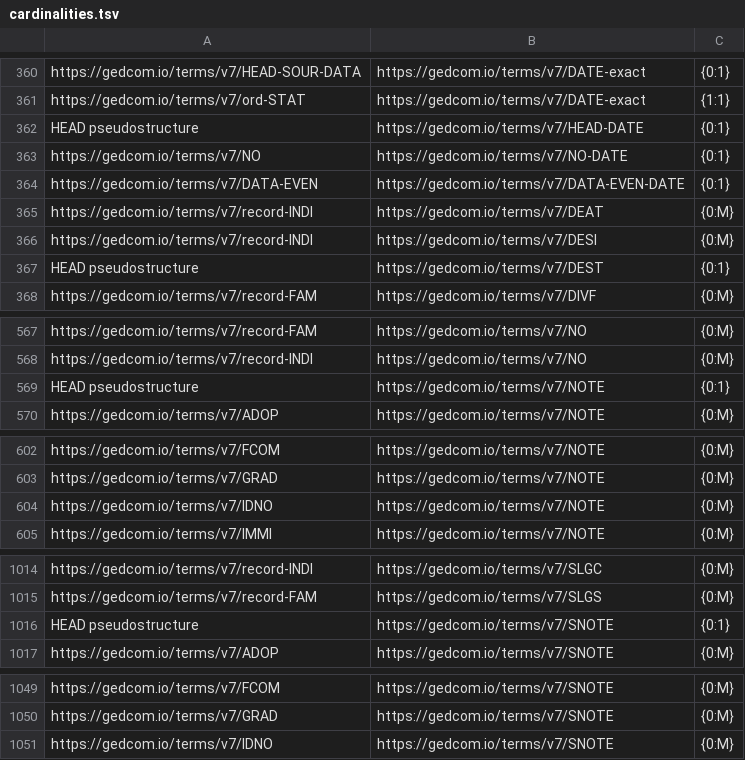
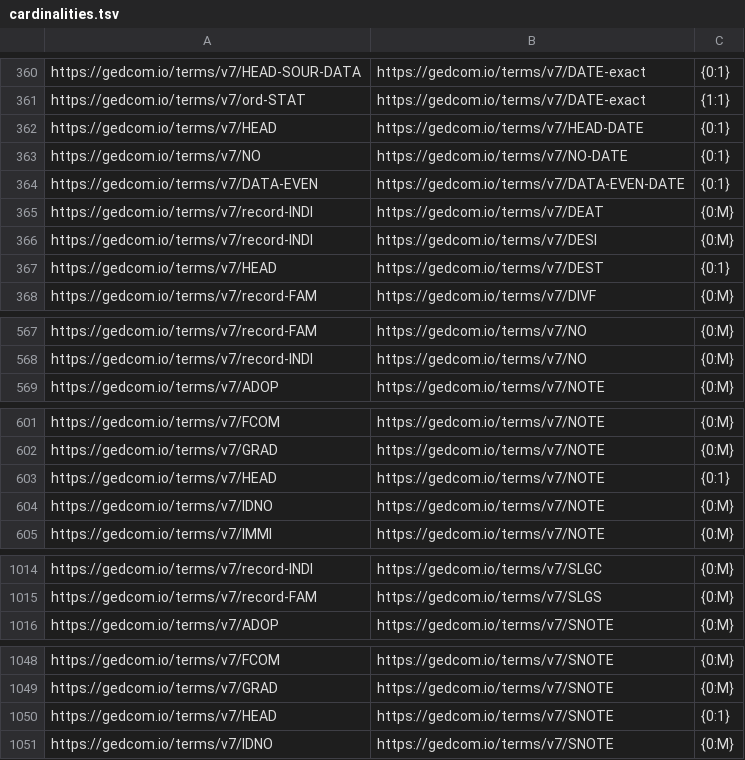
Before and after one commit to FamilySearch/GEDCOM, a TSV file: extracted-files/cardinalities.tsv, drawn as a sheet; only a part is shown, gaps mark what is left out; the diff covers the shown part only.

```diff
--- a/extracted-files/cardinalities.tsv
+++ b/extracted-files/cardinalities.tsv
@@ -361,3 +361,3 @@ https://gedcom.io/terms/v7/HEAD-SOUR-DATA	https://gedcom.io/terms/v7/DATE-exact
 https://gedcom.io/terms/v7/ord-STAT	https://gedcom.io/terms/v7/DATE-exact	{1:1}
-HEAD pseudostructure	https://gedcom.io/terms/v7/HEAD-DATE	{0:1}
+https://gedcom.io/terms/v7/HEAD	https://gedcom.io/terms/v7/HEAD-DATE	{0:1}
 https://gedcom.io/terms/v7/NO	https://gedcom.io/terms/v7/NO-DATE	{0:1}
@@ -366,3 +366,3 @@ https://gedcom.io/terms/v7/record-INDI	https://gedcom.io/terms/v7/DEAT	{0:M}
 https://gedcom.io/terms/v7/record-INDI	https://gedcom.io/terms/v7/DESI	{0:M}
-HEAD pseudostructure	https://gedcom.io/terms/v7/DEST	{0:1}
+https://gedcom.io/terms/v7/HEAD	https://gedcom.io/terms/v7/DEST	{0:1}
 https://gedcom.io/terms/v7/record-FAM	https://gedcom.io/terms/v7/DIVF	{0:M}
@@ -568,3 +568,2 @@ https://gedcom.io/terms/v7/record-FAM	https://gedcom.io/terms/v7/NO	{0:M}
 https://gedcom.io/terms/v7/record-INDI	https://gedcom.io/terms/v7/NO	{0:M}
-HEAD pseudostructure	https://gedcom.io/terms/v7/NOTE	{0:1}
 https://gedcom.io/terms/v7/ADOP	https://gedcom.io/terms/v7/NOTE	{0:M}
@@ -603,2 +602,3 @@ https://gedcom.io/terms/v7/FCOM	https://gedcom.io/terms/v7/NOTE	{0:M}
 https://gedcom.io/terms/v7/GRAD	https://gedcom.io/terms/v7/NOTE	{0:M}
+https://gedcom.io/terms/v7/HEAD	https://gedcom.io/terms/v7/NOTE	{0:1}
 https://gedcom.io/terms/v7/IDNO	https://gedcom.io/terms/v7/NOTE	{0:M}
@@ -1015,3 +1015,2 @@ https://gedcom.io/terms/v7/record-INDI	https://gedcom.io/terms/v7/SLGC	{0:M}
 https://gedcom.io/terms/v7/record-FAM	https://gedcom.io/terms/v7/SLGS	{0:M}
-HEAD pseudostructure	https://gedcom.io/terms/v7/SNOTE	{0:1}
 https://gedcom.io/terms/v7/ADOP	https://gedcom.io/terms/v7/SNOTE	{0:M}
@@ -1050,2 +1049,3 @@ https://gedcom.io/terms/v7/FCOM	https://gedcom.io/terms/v7/SNOTE	{0:M}
 https://gedcom.io/terms/v7/GRAD	https://gedcom.io/terms/v7/SNOTE	{0:M}
+https://gedcom.io/terms/v7/HEAD	https://gedcom.io/terms/v7/SNOTE	{0:1}
 https://gedcom.io/terms/v7/IDNO	https://gedcom.io/terms/v7/SNOTE	{0:M}
```
Also changed, not shown: 7 edited cells elsewhere in this file, extracted-files/payloads.tsv, extracted-files/substructures.tsv, 14 other files.
